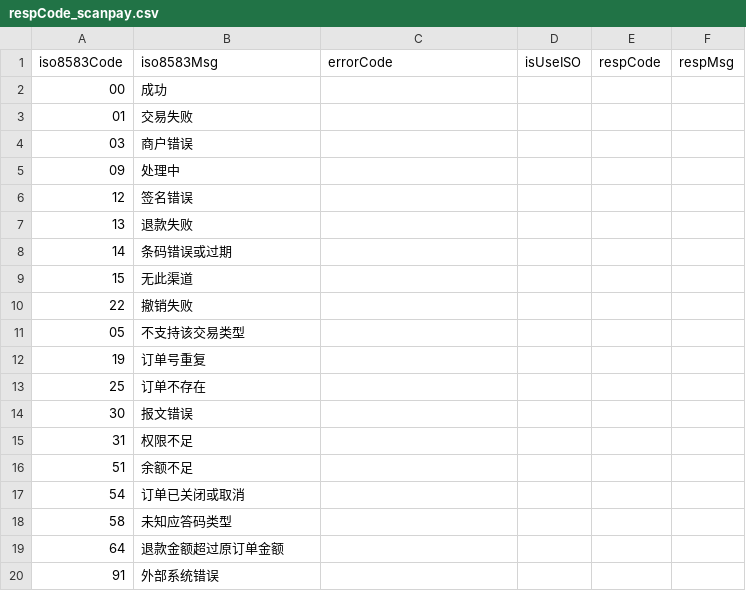
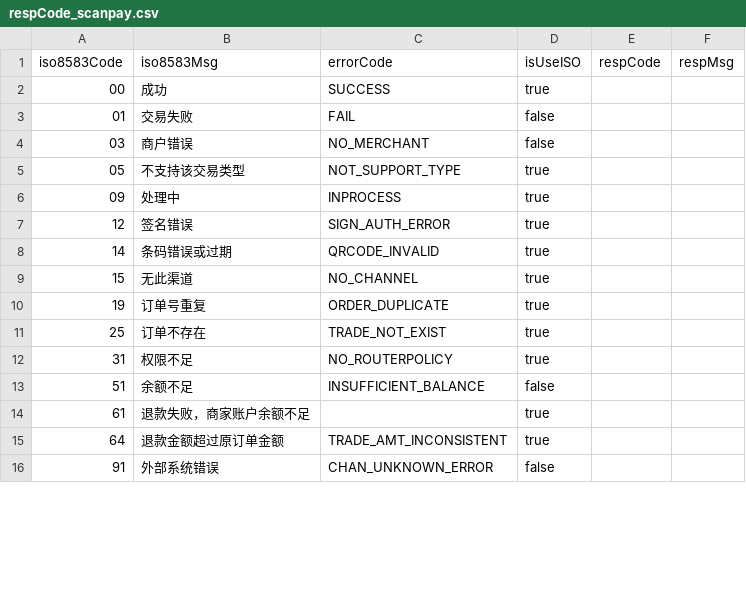
Before and after one commit to mamh-mixed/android-demos, a CSV file: data/respCode_scanpay.csv, drawn as a sheet; only a part is shown; the diff covers the shown part only.

```diff
--- a/data/respCode_scanpay.csv
+++ b/data/respCode_scanpay.csv
@@ -1,20 +1,16 @@
 iso8583Code,iso8583Msg,errorCode,isUseISO,respCode,respMsg
-00,成功,,
-01,交易失败,,
-03,商户错误,,
-09,处理中,,
-12,签名错误,,
-13,退款失败,,
-14,条码错误或过期,,
-15,无此渠道,,
-22,撤销失败,,
-05,不支持该交易类型,,
-19,订单号重复,,
-25,订单不存在,,
-30,报文错误,,
-31,权限不足,,
-51,余额不足,,
-54,订单已关闭或取消,,
-58,未知应答码类型,,
-64,退款金额超过原订单金额,,
-91,外部系统错误,,
+00,成功,SUCCESS,true,,
+01,交易失败,FAIL,false,,
+03,商户错误,NO_MERCHANT,false,,
+05,不支持该交易类型,NOT_SUPPORT_TYPE,true,,
+09,处理中,INPROCESS,true,,
+12,签名错误,SIGN_AUTH_ERROR,true,,
+14,条码错误或过期,QRCODE_INVALID,true,,
+15,无此渠道,NO_CHANNEL,true,,
+19,订单号重复,ORDER_DUPLICATE,true,,
+25,订单不存在,TRADE_NOT_EXIST,true,,
+31,权限不足,NO_ROUTERPOLICY,true,,
+51,余额不足,INSUFFICIENT_BALANCE,false,,
+61,退款失败，商家账户余额不足,,true,,
+64,退款金额超过原订单金额,TRADE_AMT_INCONSISTENT,true,,
+91,外部系统错误,CHAN_UNKNOWN_ERROR,false,,
```
Also changed, not shown: 13 added rows and 5 edited cells elsewhere in this file, data/respCode_alp.csv, 11 other files.
